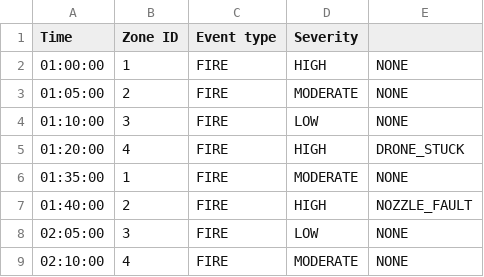
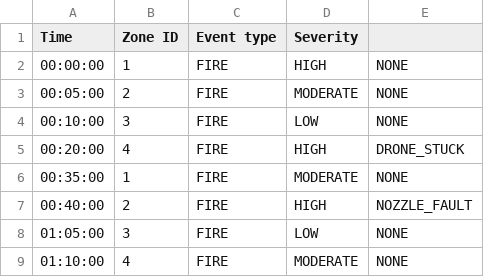
Before and after one commit to KevinAbeykoonUniversityAccount/SYSC3303_FireFighting-Drone-Control-System, a CSV file: src/fire_events.csv, drawn as a sheet.

```diff
--- a/src/fire_events.csv
+++ b/src/fire_events.csv
@@ -1,9 +1,9 @@
 Time,Zone ID,Event type,Severity
-01:00:00, 1, FIRE, HIGH, NONE
-01:05:00, 2, FIRE, MODERATE, NONE
-01:10:00, 3, FIRE, LOW, NONE
-01:20:00, 4, FIRE, HIGH, DRONE_STUCK
-01:35:00, 1, FIRE, MODERATE, NONE
-01:40:00, 2, FIRE, HIGH, NOZZLE_FAULT
-02:05:00, 3, FIRE, LOW, NONE
-02:10:00, 4, FIRE, MODERATE, NONE
+00:00:00, 1, FIRE, HIGH, NONE
+00:05:00, 2, FIRE, MODERATE, NONE
+00:10:00, 3, FIRE, LOW, NONE
+00:20:00, 4, FIRE, HIGH, DRONE_STUCK
+00:35:00, 1, FIRE, MODERATE, NONE
+00:40:00, 2, FIRE, HIGH, NOZZLE_FAULT
+01:05:00, 3, FIRE, LOW, NONE
+01:10:00, 4, FIRE, MODERATE, NONE
```
Also changed, not shown: 6 other files.
